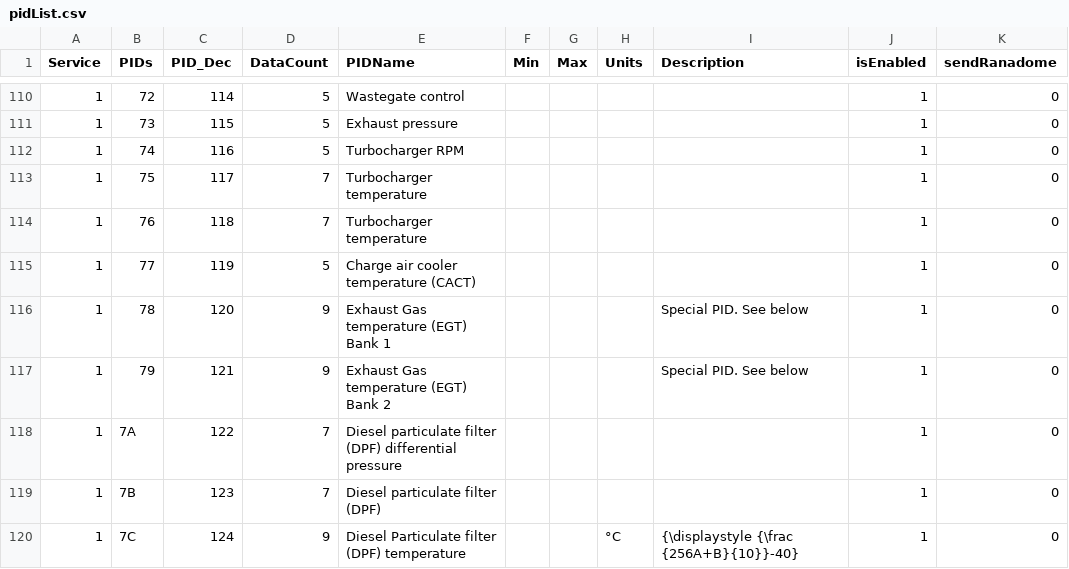
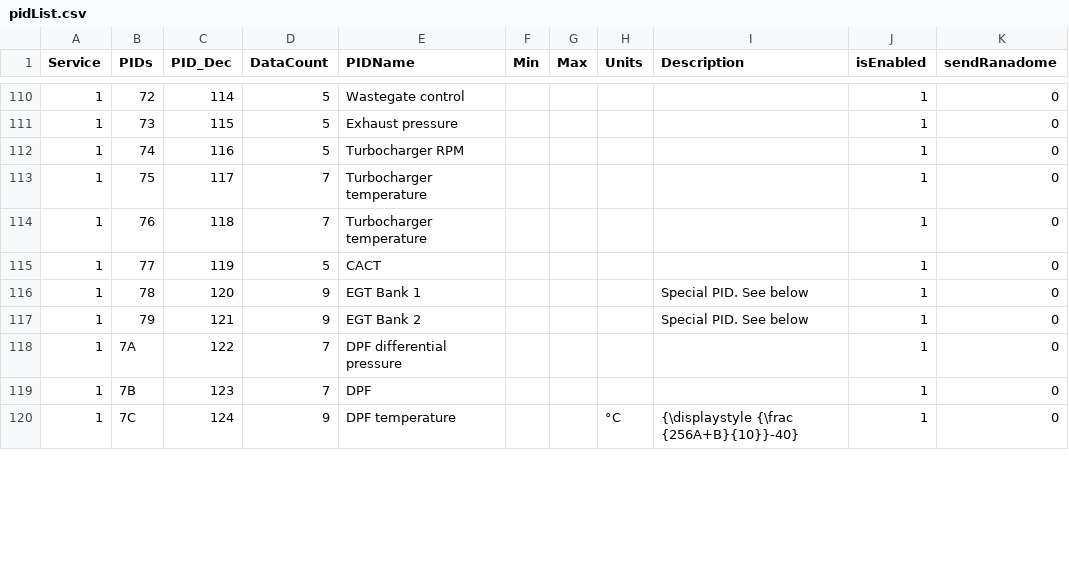
Before and after one commit to 8-DK/ArduECUSimulator, a CSV file: localFiles/pidList.csv, drawn as a sheet; only a part is shown, gaps mark what is left out; the diff covers the shown part only; the diff names each change by its address in the sheet, - before the commit and + after, or states it on an @@ line.

```diff
--- a/localFiles/pidList.csv
+++ b/localFiles/pidList.csv
-E115 (PIDName): Charge air cooler temperature (CACT)
+E115 (PIDName): CACT
-E116 (PIDName): Exhaust Gas temperature (EGT) Bank 1
+E116 (PIDName): EGT Bank 1
-E117 (PIDName): Exhaust Gas temperature (EGT) Bank 2
+E117 (PIDName): EGT Bank 2
-E118 (PIDName): Diesel particulate filter (DPF) differential pressure
+E118 (PIDName): DPF differential pressure
-E119 (PIDName): Diesel particulate filter (DPF)
+E119 (PIDName): DPF
-E120 (PIDName): Diesel Particulate filter (DPF) temperature
+E120 (PIDName): DPF temperature
```
Also changed, not shown: 44 edited cells elsewhere in this file, 13 other files.
